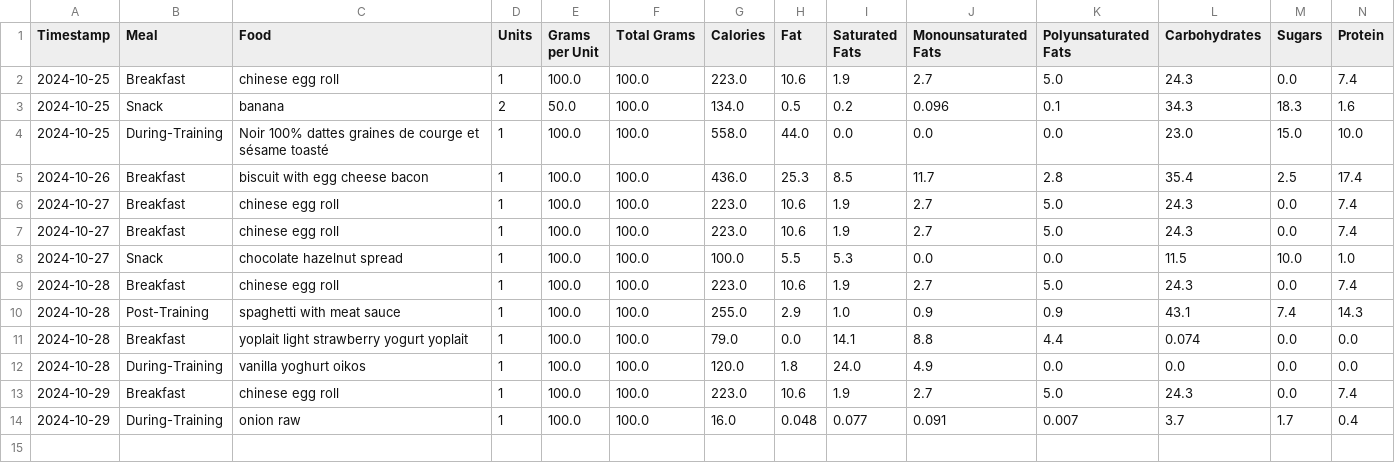
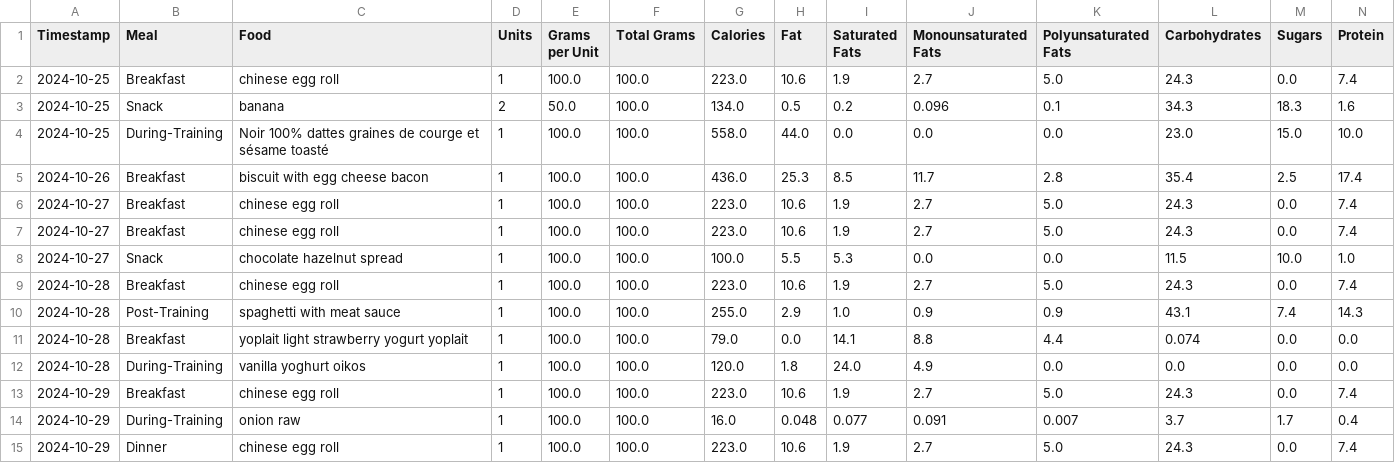
Before and after one commit to juanpabloangarita/Perform_AI, a CSV file: data/processed/csv/user_nutrition.csv, drawn as a sheet; only a part is shown; rows hold the shown columns only; the diff names each change by its address in the sheet, - before the commit and + after, or states it on an @@ line.

Commit message:
refactored data processing

```diff
--- a/data/processed/csv/user_nutrition.csv
+++ b/data/processed/csv/user_nutrition.csv
+row 15: 2024-10-29 | Dinner | chinese egg roll | 1 | 100.0 | 100.0 | 223.0 | 10.6 | 1.9 | 2.7 | 5.0 | 24.3 | 0.0 | 7.4
```
Also changed, not shown: data/processed/csv/atl.csv, data/processed/csv/ctl.csv, 6 other files.
